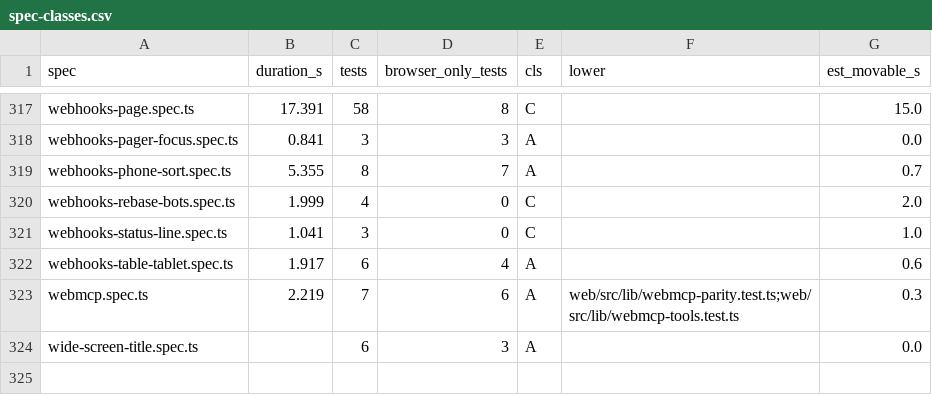
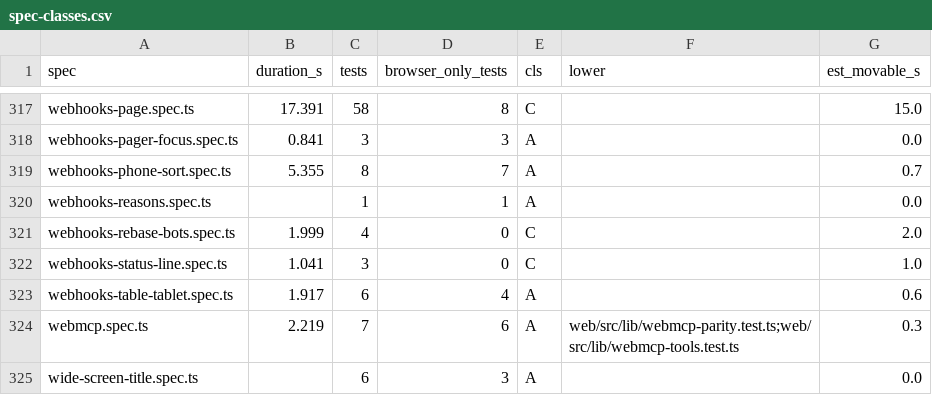
Before and after one commit to alrayyes/forge-dashboard, a CSV file: docs/e2e-audit/spec-classes.csv, drawn as a sheet; only a part is shown, gaps mark what is left out.

Commit message:
docs(e2e-audit): classify the webhook reasons spec (#4682)

```diff
--- a/docs/e2e-audit/spec-classes.csv
+++ b/docs/e2e-audit/spec-classes.csv
@@ -319,2 +319,3 @@ webhooks-pager-focus.spec.ts,0.841,3,3,A,,0.0
 webhooks-phone-sort.spec.ts,5.355,8,7,A,,0.7
+webhooks-reasons.spec.ts,,1,1,A,,0.0
 webhooks-rebase-bots.spec.ts,1.999,4,0,C,,2.0
```
